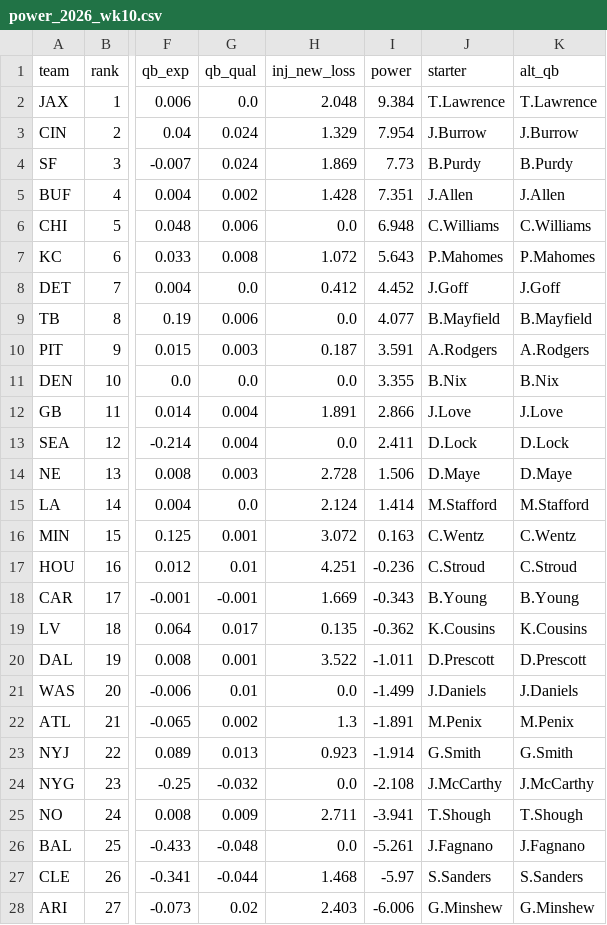
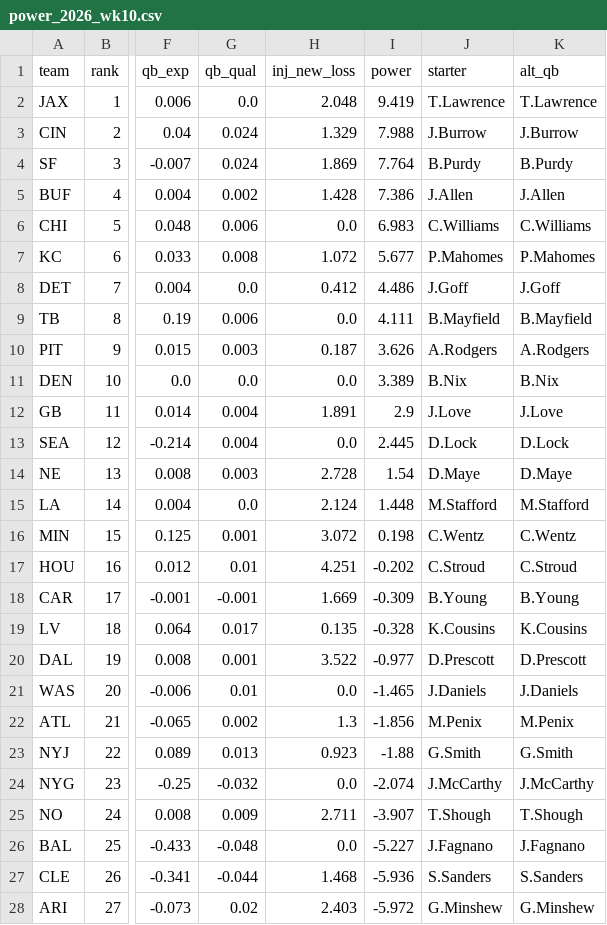
Before and after one commit to sethbergstein/cfb-power-rankings, a CSV file: nfl/site_data/power_2026_wk10.csv, drawn as a sheet; only a part is shown, gaps mark what is left out; the diff covers the shown part only; the diff names each change by its address in the sheet, - before the commit and + after, or states it on an @@ line.

```diff
--- a/nfl/site_data/power_2026_wk10.csv
+++ b/nfl/site_data/power_2026_wk10.csv
-I2 (power): 9.384
+I2 (power): 9.419
-I3 (power): 7.954
+I3 (power): 7.988
-I4 (power): 7.73
+I4 (power): 7.764
-I5 (power): 7.351
+I5 (power): 7.386
-I6 (power): 6.948
+I6 (power): 6.983
-I7 (power): 5.643
+I7 (power): 5.677
-I8 (power): 4.452
+I8 (power): 4.486
-I9 (power): 4.077
+I9 (power): 4.111
-I10 (power): 3.591
+I10 (power): 3.626
-I11 (power): 3.355
+I11 (power): 3.389
-I12 (power): 2.866
+I12 (power): 2.9
-I13 (power): 2.411
+I13 (power): 2.445
-I14 (power): 1.506
+I14 (power): 1.54
-I15 (power): 1.414
+I15 (power): 1.448
-I16 (power): 0.163
+I16 (power): 0.198
-I17 (power): -0.236
+I17 (power): -0.202
-I18 (power): -0.343
+I18 (power): -0.309
-I19 (power): -0.362
+I19 (power): -0.328
-I20 (power): -1.011
+I20 (power): -0.977
-I21 (power): -1.499
+I21 (power): -1.465
-I22 (power): -1.891
+I22 (power): -1.856
-I23 (power): -1.914
+I23 (power): -1.88
-I24 (power): -2.108
+I24 (power): -2.074
-I25 (power): -3.941
+I25 (power): -3.907
-I26 (power): -5.261
+I26 (power): -5.227
-I27 (power): -5.97
+I27 (power): -5.936
-I28 (power): -6.006
+I28 (power): -5.972
```
Also changed, not shown: 1 added row, 1 removed row and 7 edited cells elsewhere in this file, output/bcpi_poll_2026_week11.csv, output/bcpi_power_2026_week11.csv, 33 other files.
